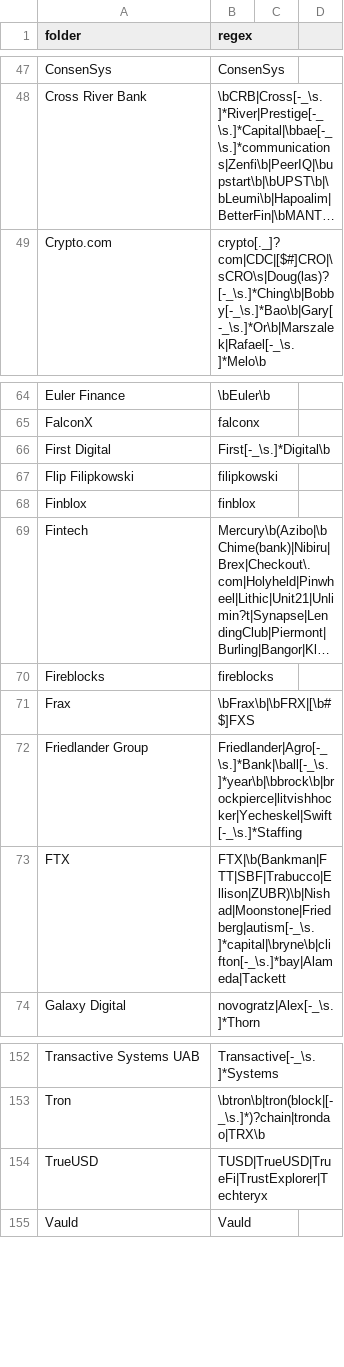
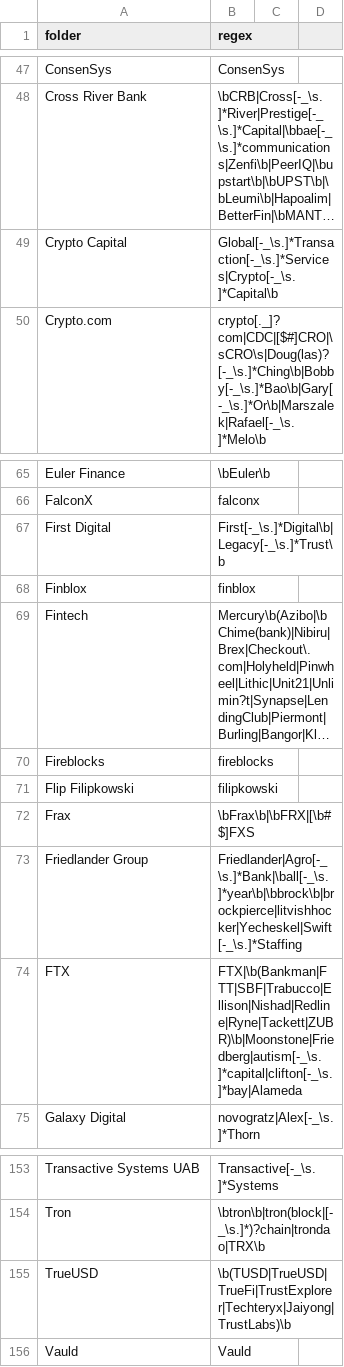
Before and after one commit to michelcrypt4d4mus/clown_sort, a CSV file: clown_sort/sorting_rules/crypto.csv, drawn as a sheet; only a part is shown, gaps mark what is left out; long unchanged cells end in …; addresses are those after the commit; the diff names each change by its address in the sheet, - before the commit and + after, or states it on an @@ line.

Commit message:
Rules

```diff
--- a/clown_sort/sorting_rules/crypto.csv
+++ b/clown_sort/sorting_rules/crypto.csv
+row 49: Crypto Capital | Global[-_\s.]*Transaction[-_\s.]*Services|Crypto[-_\s.]*Capital\b
-B67 (regex): First[-_\s.]*Digital\b
+B67 (regex): First[-_\s.]*Digital\b|Legacy[-_\s.]*Trust\b
@@ row 67 moved to row 71: Flip Filipkowski @@
-B74 (regex): FTX|\b(Bankman|FTT|SBF|Trabucco|Ellison|ZUBR)\b|Nishad|Moonstone|Friedberg|autism[-_\s.]*capital|\bryne\b|clifton[-_\s.]*bay|Alameda|Tackett
+B74 (regex): FTX|\b(Bankman|FTT|SBF|Trabucco|Ellison|Nishad|Redline|Ryne|Tackett|ZUBR)\b|Moonstone|Friedberg|autism[-_\s.]*capital|clifton[-_\s.]*bay|Alameda
-B155 (regex): TUSD|TrueUSD|TrueFi|TrustExplorer|Techteryx
+B155 (regex): \b(TUSD|TrueUSD|TrueFi|TrustExplorer|Techteryx|Jaiyong|TrustLabs)\b
```
